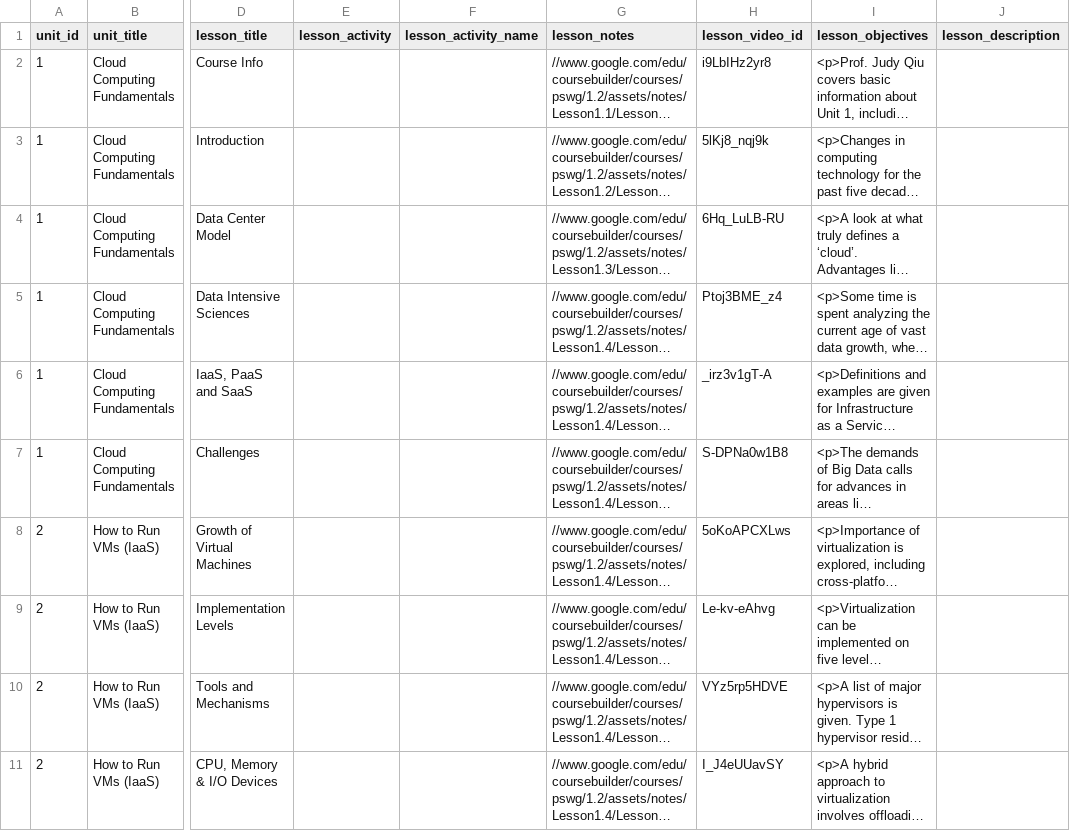
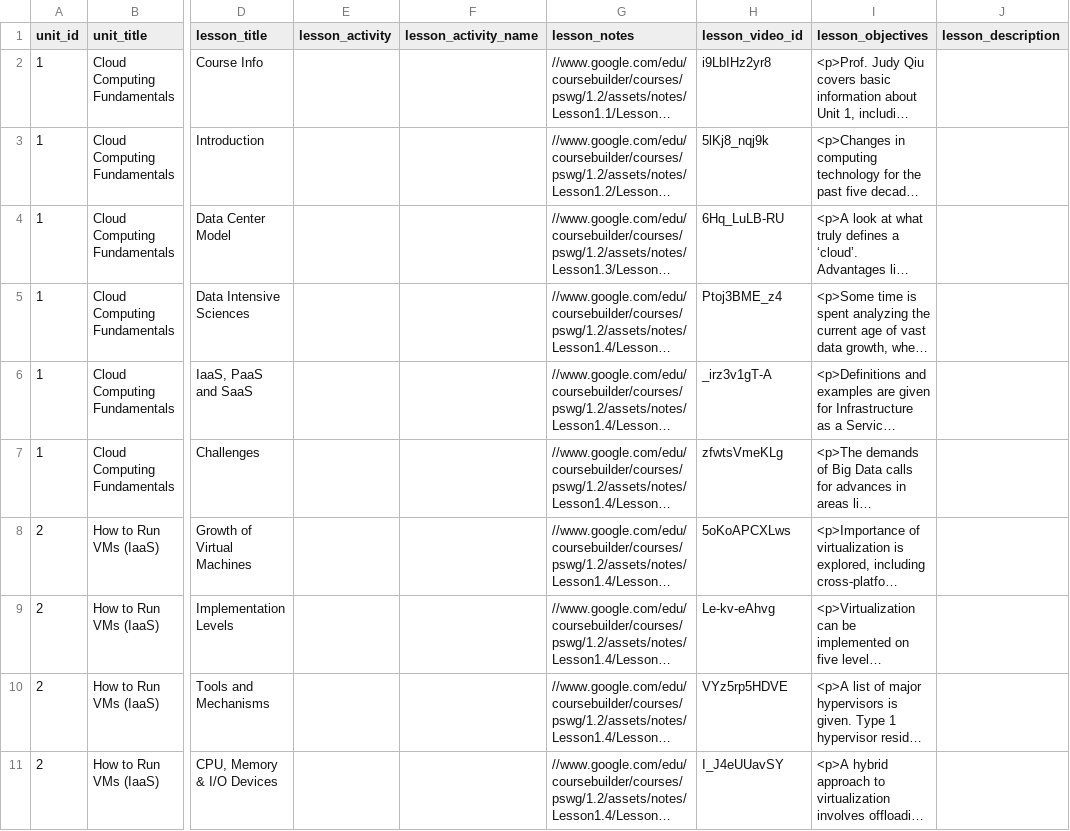
Before and after one commit to nishant07/course-builder, a CSV file: data/lesson.csv, drawn as a sheet; only a part is shown, gaps mark what is left out; long unchanged cells end in …; the diff names each change by its address in the sheet, - before the commit and + after, or states it on an @@ line.

Commit message:
Update lesson.csv

```diff
--- a/data/lesson.csv
+++ b/data/lesson.csv
-H7 (lesson_video_id): S-DPNa0w1B8
+H7 (lesson_video_id): zfwtsVmeKLg
```
